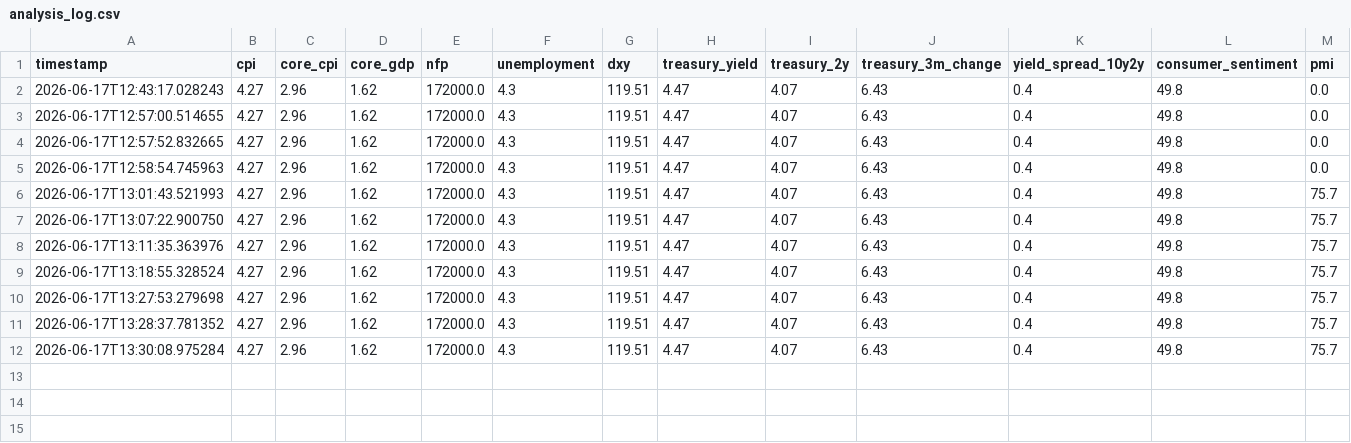
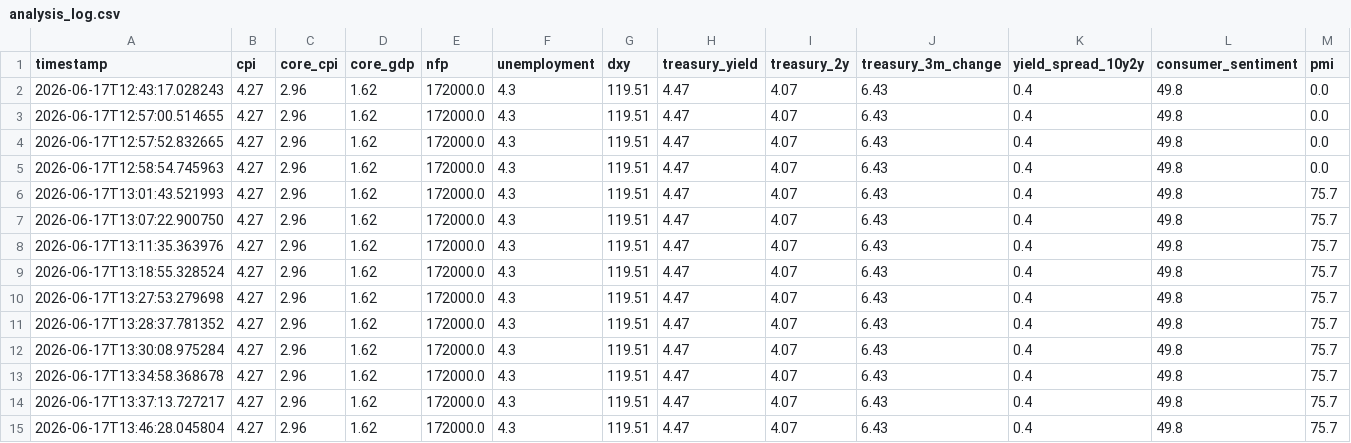
Before and after one commit to inancesphere55-cloud/gdp_analysis_engine, a CSV file: data/analysis_log.csv, drawn as a sheet; only a part is shown; rows hold the shown columns only; the diff names each change by its address in the sheet, - before the commit and + after, or states it on an @@ line.

```diff
--- a/data/analysis_log.csv
+++ b/data/analysis_log.csv
+row 13: 2026-06-17T13:34:58.368678 | 4.27 | 2.96 | 1.62 | 172000.0 | 4.3 | 119.51 | 4.47 | 4.07 | 6.43 | 0.4 | 49.8 | 75.7
+row 14: 2026-06-17T13:37:13.727217 | 4.27 | 2.96 | 1.62 | 172000.0 | 4.3 | 119.51 | 4.47 | 4.07 | 6.43 | 0.4 | 49.8 | 75.7
+row 15: 2026-06-17T13:46:28.045804 | 4.27 | 2.96 | 1.62 | 172000.0 | 4.3 | 119.51 | 4.47 | 4.07 | 6.43 | 0.4 | 49.8 | 75.7
```
Also changed, not shown: 5 other files.
